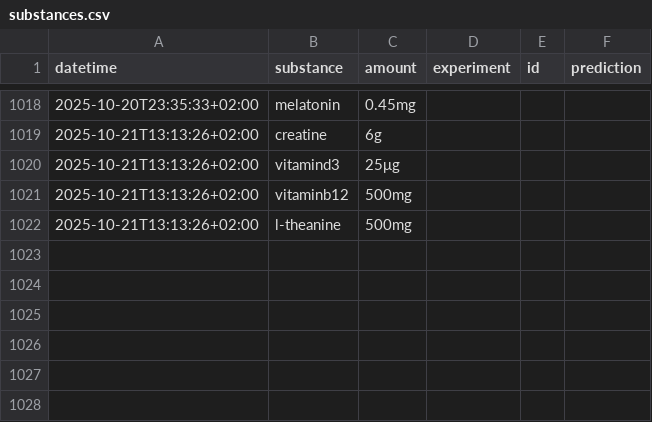
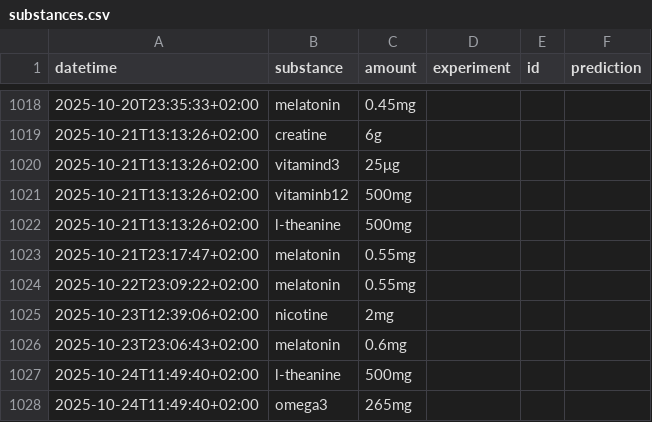
Before and after one commit to niplav/niplav.github.io, a CSV file: data/substances.csv, drawn as a sheet; only a part is shown, gaps mark what is left out; the diff names each change by its address in the sheet, - before the commit and + after, or states it on an @@ line.

```diff
--- a/data/substances.csv
+++ b/data/substances.csv
+row 1023: 2025-10-21T23:17:47+02:00 | melatonin | 0.55mg
+row 1024: 2025-10-22T23:09:22+02:00 | melatonin | 0.55mg
+row 1025: 2025-10-23T12:39:06+02:00 | nicotine | 2mg
+row 1026: 2025-10-23T23:06:43+02:00 | melatonin | 0.6mg
+row 1027: 2025-10-24T11:49:40+02:00 | l-theanine | 500mg
+row 1028: 2025-10-24T11:49:40+02:00 | omega3 | 265mg
```
Also changed, not shown: data/cuboid.csv, data/light.csv, 20 other files.
